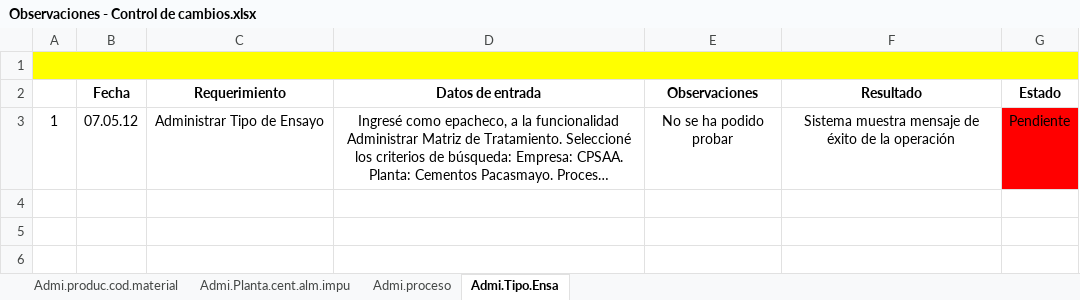
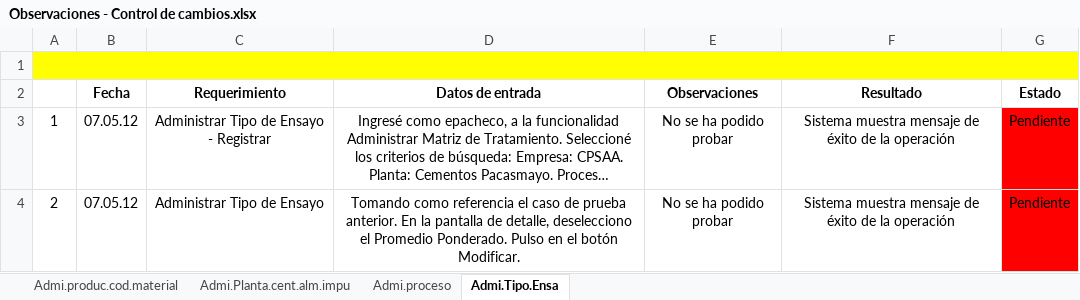
Before and after one commit to byt3m4n/sac3, an Excel workbook: FASE 2/OBSERVACIONES/Observaciones - Control de cambios.xlsx, sheet Admi.Tipo.Ensa, drawn as a sheet; long unchanged cells end in …; values as stored, in another font and other column widths than the file's, no borders; the diff names each change by its address in the sheet, - before the commit and + after, or states it on an @@ line.

```diff
--- a/FASE 2/OBSERVACIONES/Observaciones - Control de cambios.xlsx (sheet Admi.Tipo.Ensa)
+++ b/FASE 2/OBSERVACIONES/Observaciones - Control de cambios.xlsx (sheet Admi.Tipo.Ensa)
-C3 (Requerimiento): Administrar Tipo de Ensayo
+C3 (Requerimiento): Administrar Tipo de Ensayo - Registrar
+row 4: 2 | 07.05.12 | Administrar Tipo de Ensayo | Tomando como referencia el caso de prueba anterior. En la pantalla de detalle, deselecciono el Promedio Ponderado. Pulso en el botón Modificar. | No se ha podido probar | Sistema muestra mensaje de éxito de la operación | Pendiente
```
